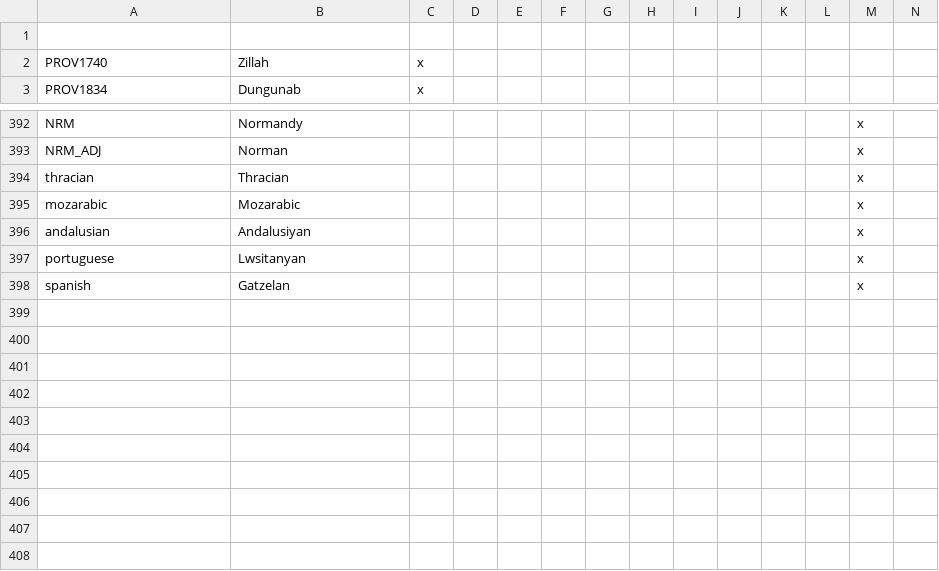
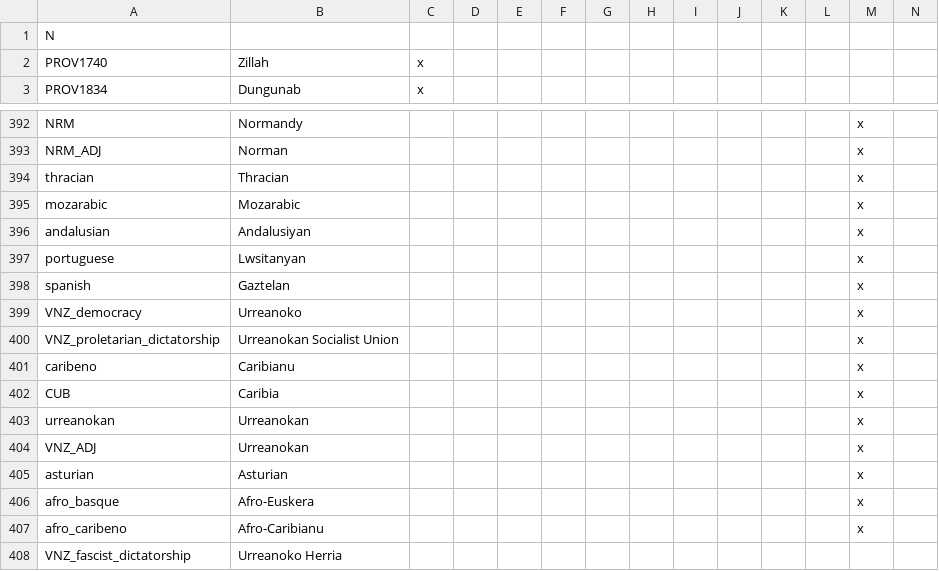
Before and after one commit to Kermit-larp/kermit-mod, a CSV file: kermit/localisation/0000_kermit_misc.csv, drawn as a sheet; only a part is shown, gaps mark what is left out; rows hold the shown columns only; the diff names each change by its address in the sheet, - before the commit and + after, or states it on an @@ line.

```diff
--- a/kermit/localisation/0000_kermit_misc.csv
+++ b/kermit/localisation/0000_kermit_misc.csv
-A1: (empty)
+A1: N
-B398: Gatzelan
+B398: Gaztelan
+row 399: VNZ_democracy | Urreanoko |  |  |  |  |  |  |  |  |  |  | x
+row 400: VNZ_proletarian_dictatorship | Urreanokan Socialist Union |  |  |  |  |  |  |  |  |  |  | x
+row 401: caribeno | Caribianu |  |  |  |  |  |  |  |  |  |  | x
+row 402: CUB | Caribia |  |  |  |  |  |  |  |  |  |  | x
+row 403: urreanokan | Urreanokan |  |  |  |  |  |  |  |  |  |  | x
+row 404: VNZ_ADJ | Urreanokan |  |  |  |  |  |  |  |  |  |  | x
+row 405: asturian | Asturian |  |  |  |  |  |  |  |  |  |  | x
+row 406: afro_basque | Afro-Euskera |  |  |  |  |  |  |  |  |  |  | x
+row 407: afro_caribeno | Afro-Caribianu |  |  |  |  |  |  |  |  |  |  | x
+row 408: VNZ_fascist_dictatorship | Urreanoko Herria
```
Also changed, not shown: 4 other files.
